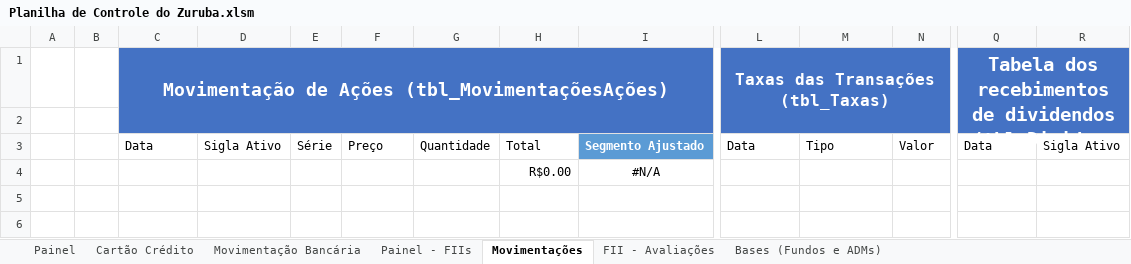
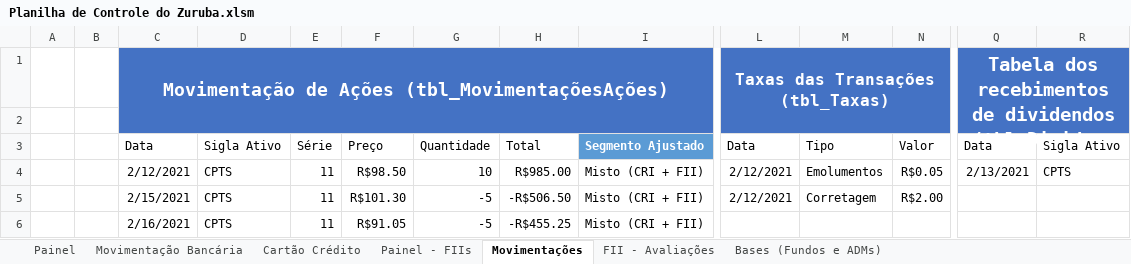
Before and after one commit to Zurubabel/Financas_Zurubabel, an Excel workbook: Planilha de Controle do Zuruba.xlsm, sheet Movimentações, drawn as a sheet; only a part is shown, gaps mark what is left out; long unchanged cells end in …; values as stored, in another font and other column widths than the file's, no borders; table styles not drawn; removed rows and columns are numbered as before the commit, all else as after; rows hold the shown columns only; the diff names each change by its address in the sheet, - before the commit and + after, or states it on an @@ line.

```diff
--- a/Planilha de Controle do Zuruba.xlsm (sheet Movimentações)
+++ b/Planilha de Controle do Zuruba.xlsm (sheet Movimentações)
@@ sheet tab order changed: Painel | Movimentação Bancária | Cartão Crédito | Painel - FIIs | Movimentações | FII - Avaliações | Bases (Fundos e ADMs) @@
-row 4:  |  |  |  |  |  |  | R$0.00 | #N/A
+row 4:  |  | 2/12/2021 | CPTS | 11 | R$98.50 | 10 | R$985.00 | Misto (CRI + FII) | 2/12/2021 | Emolumentos | R$0.05 | 2/13/2021 | CPTS
+row 5:  |  | 2/15/2021 | CPTS | 11 | R$101.30 | -5 | -R$506.50 | Misto (CRI + FII) | 2/12/2021 | Corretagem | R$2.00
+row 6:  |  | 2/16/2021 | CPTS | 11 | R$91.05 | -5 | -R$455.25 | Misto (CRI + FII)
```
Also changed, not shown: sheet Movimentação Bancária, sheet Cartão Crédito, sheet Painel, sheet Painel - FIIs, sheet Bases (Fundos e ADMs), 1 other file.
